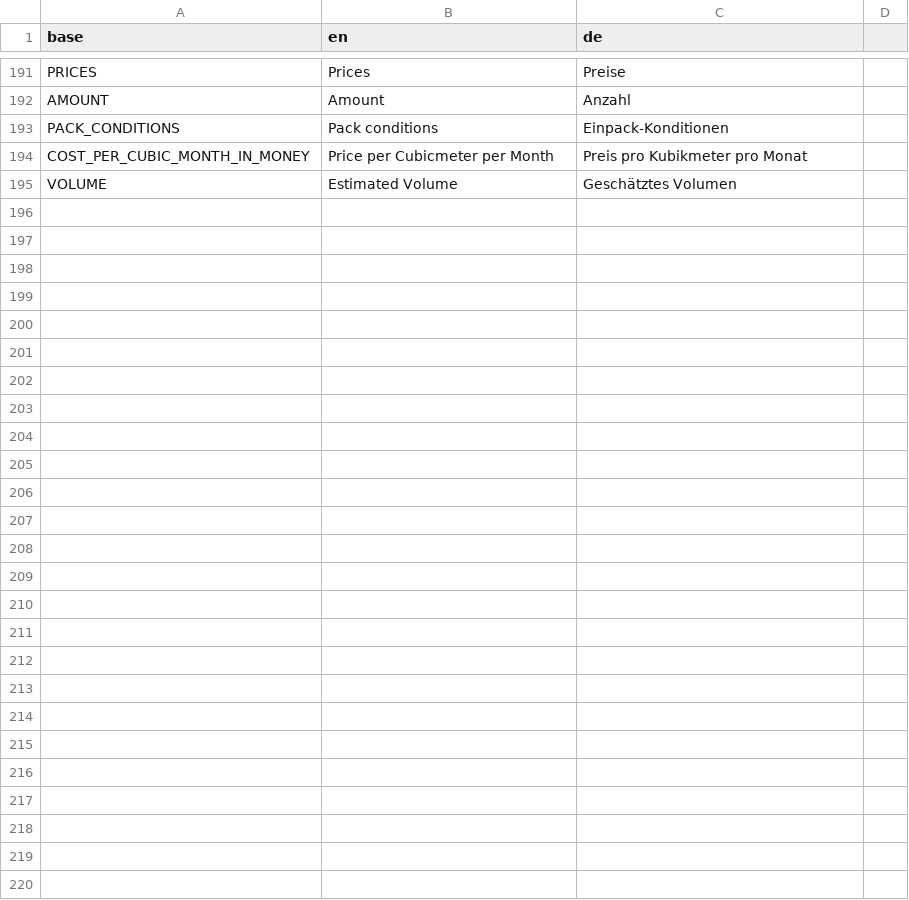
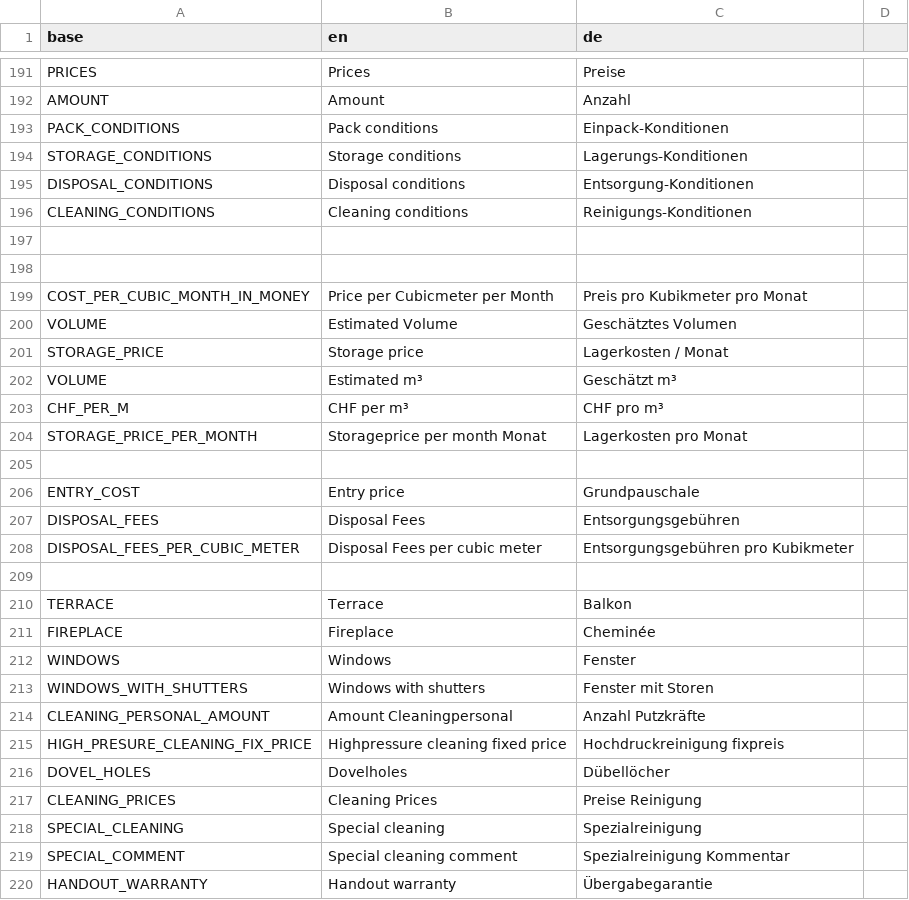
Before and after one commit to PascalLuginbuehl/offery-pwa-rewrite, a CSV file: src/i18n/translations.csv, drawn as a sheet; only a part is shown, gaps mark what is left out; the diff names each change by its address in the sheet, - before the commit and + after, or states it on an @@ line.

Commit message:
Conditions finished

```diff
--- a/src/i18n/translations.csv
+++ b/src/i18n/translations.csv
+row 194: STORAGE_CONDITIONS | Storage conditions | Lagerungs-Konditionen
+row 195: DISPOSAL_CONDITIONS | Disposal conditions | Entsorgung-Konditionen
+row 196: CLEANING_CONDITIONS | Cleaning conditions | Reinigungs-Konditionen
+row 197: (empty)
+row 198: (empty)
+row 201: STORAGE_PRICE | Storage price | Lagerkosten / Monat
+row 202: VOLUME | Estimated m³ | Geschätzt m³
+row 203: CHF_PER_M | CHF per m³ | CHF pro m³
+row 204: STORAGE_PRICE_PER_MONTH | Storageprice per month Monat | Lagerkosten pro Monat
+row 205: (empty)
+row 206: ENTRY_COST | Entry price | Grundpauschale
+row 207: DISPOSAL_FEES | Disposal Fees | Entsorgungsgebühren
+row 208: DISPOSAL_FEES_PER_CUBIC_METER | Disposal Fees per cubic meter | Entsorgungsgebühren pro Kubikmeter
+row 209: (empty)
+row 210: TERRACE | Terrace | Balkon
+row 211: FIREPLACE | Fireplace | Cheminée
+row 212: WINDOWS | Windows | Fenster
+row 213: WINDOWS_WITH_SHUTTERS | Windows with shutters | Fenster mit Storen
+row 214: CLEANING_PERSONAL_AMOUNT | Amount Cleaningpersonal | Anzahl Putzkräfte
+row 215: HIGH_PRESURE_CLEANING_FIX_PRICE | Highpressure cleaning fixed price | Hochdruckreinigung fixpreis
+row 216: DOVEL_HOLES | Dovelholes | Dübellöcher
+row 217: CLEANING_PRICES | Cleaning Prices | Preise Reinigung
+row 218: SPECIAL_CLEANING | Special cleaning | Spezialreinigung
+row 219: SPECIAL_COMMENT | Special cleaning comment | Spezialreinigung Kommentar
+row 220: HANDOUT_WARRANTY | Handout warranty | Übergabegarantie
```
Also changed, not shown: 6 other files.
